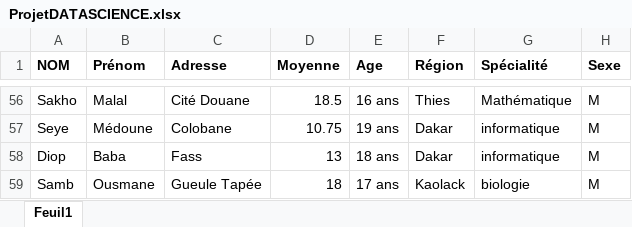
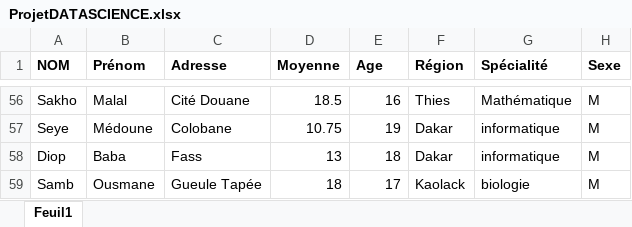
Before and after one commit to Mtniass/ProjetDS, an Excel workbook: ProjetDATASCIENCE.xlsx, sheet Feuil1, drawn as a sheet; only a part is shown, gaps mark what is left out; values as stored, in another font and other column widths than the file's, no borders; the diff covers the shown part only; the diff names each change by its address in the sheet, - before the commit and + after, or states it on an @@ line.

```diff
--- a/ProjetDATASCIENCE.xlsx (sheet Feuil1)
+++ b/ProjetDATASCIENCE.xlsx (sheet Feuil1)
-E56 (Age): 16 ans
+E56 (Age): 16
-E57 (Age): 19 ans
+E57 (Age): 19
-E58 (Age): 18 ans
+E58 (Age): 18
-E59 (Age): 17 ans
+E59 (Age): 17
```
Also changed, not shown: 55 edited cells elsewhere in this sheet, 2 other files.
